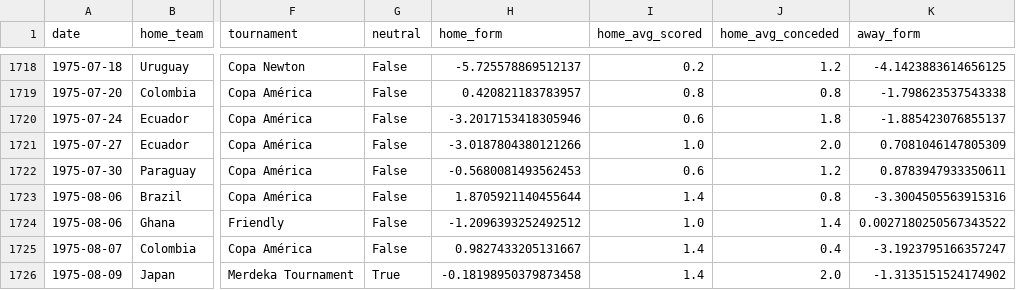
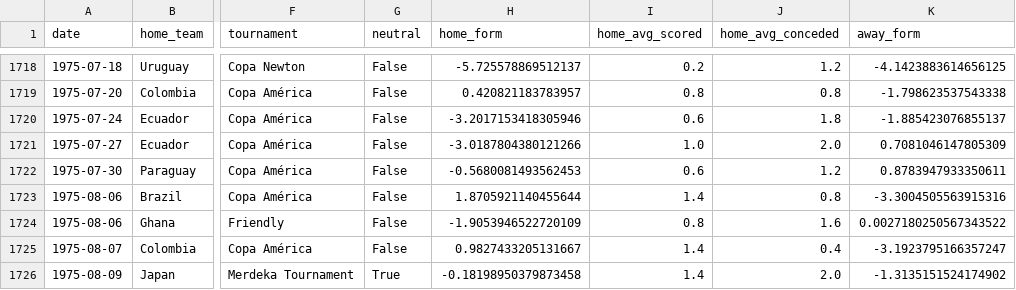
Before and after one commit to kawtareg/worldcup2026, a CSV file: data/processed/features.csv, drawn as a sheet; only a part is shown, gaps mark what is left out; the diff covers the shown part only; the diff names each change by its address in the sheet, - before the commit and + after, or states it on an @@ line.

```diff
--- a/data/processed/features.csv
+++ b/data/processed/features.csv
-H1724 (home_form): -1.2096393252492512
+H1724 (home_form): -1.9053946522720109
-I1724 (home_avg_scored): 1.0
+I1724 (home_avg_scored): 0.8
-J1724 (home_avg_conceded): 1.4
+J1724 (home_avg_conceded): 1.6
```
Also changed, not shown: 4 added rows, 4 removed rows and 22 edited cells elsewhere in this file, 1 other file.
